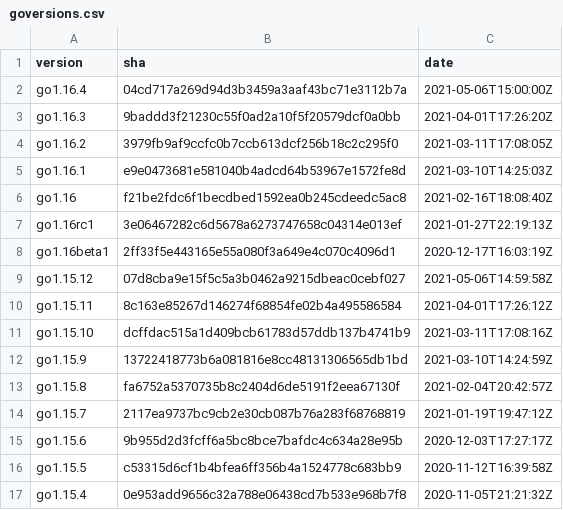
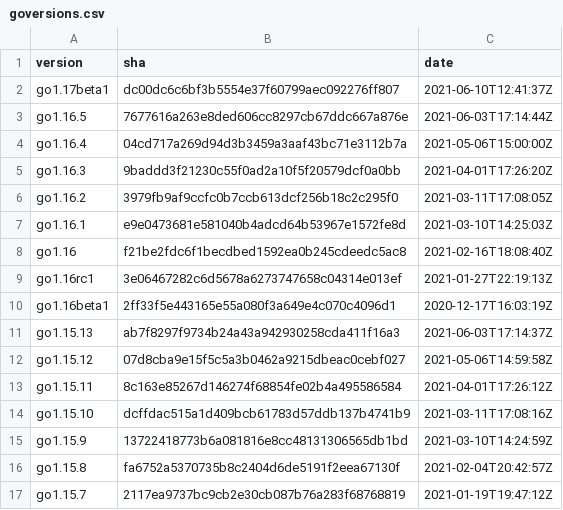
Before and after one commit to goretk/gore, a CSV file: resources/goversions.csv, drawn as a sheet; only a part is shown; the shorter side is filled out with more unchanged rows; the diff names each change by its address in the sheet, - before the commit and + after, or states it on an @@ line.

Commit message:
Add new compiler versions

```diff
--- a/resources/goversions.csv
+++ b/resources/goversions.csv
+row 2: go1.17beta1 | dc00dc6c6bf3b5554e37f60799aec092276ff807 | 2021-06-10T12:41:37Z
+row 3: go1.16.5 | 7677616a263e8ded606cc8297cb67ddc667a876e | 2021-06-03T17:14:44Z
+row 11: go1.15.13 | ab7f8297f9734b24a43a942930258cda411f16a3 | 2021-06-03T17:14:37Z
```
Also changed, not shown: 2 other files.
